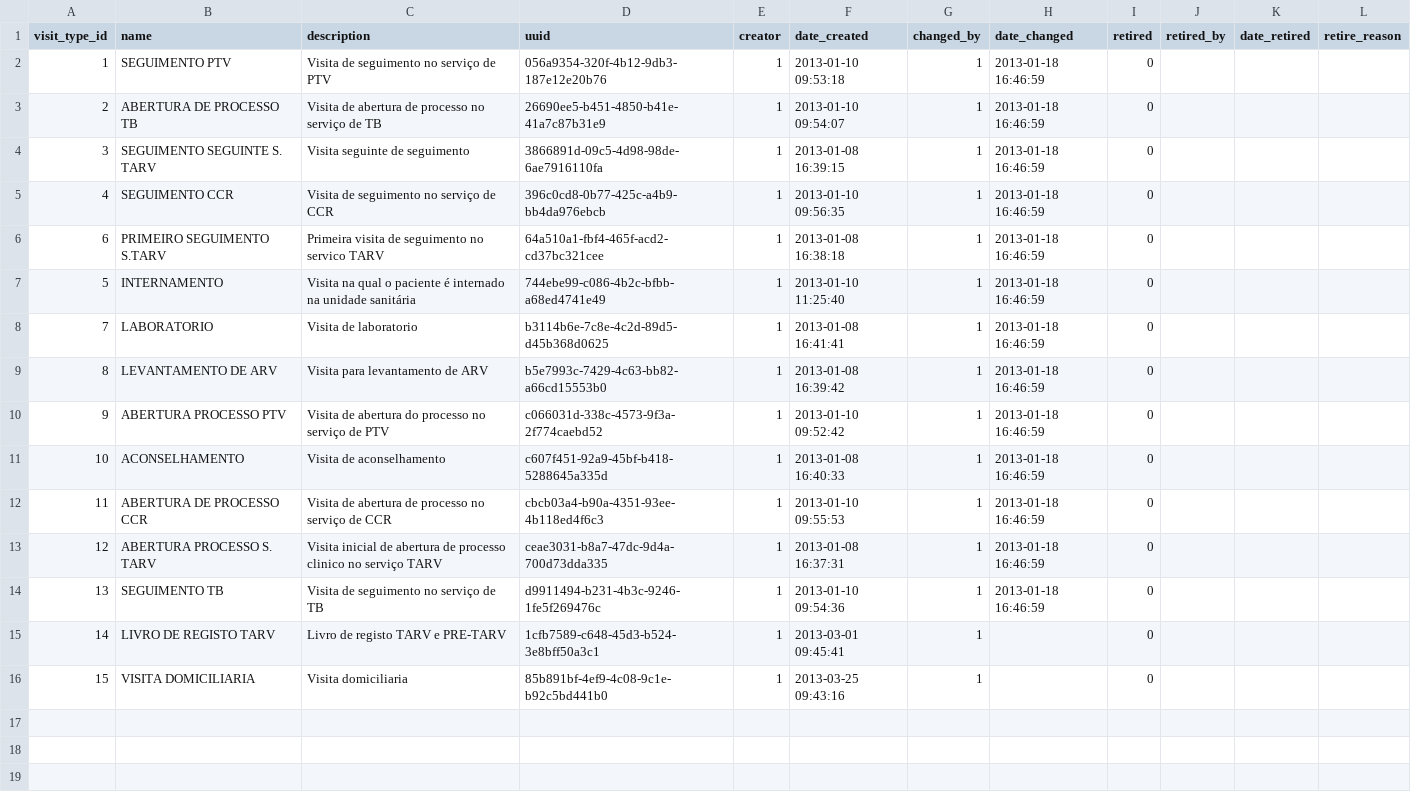
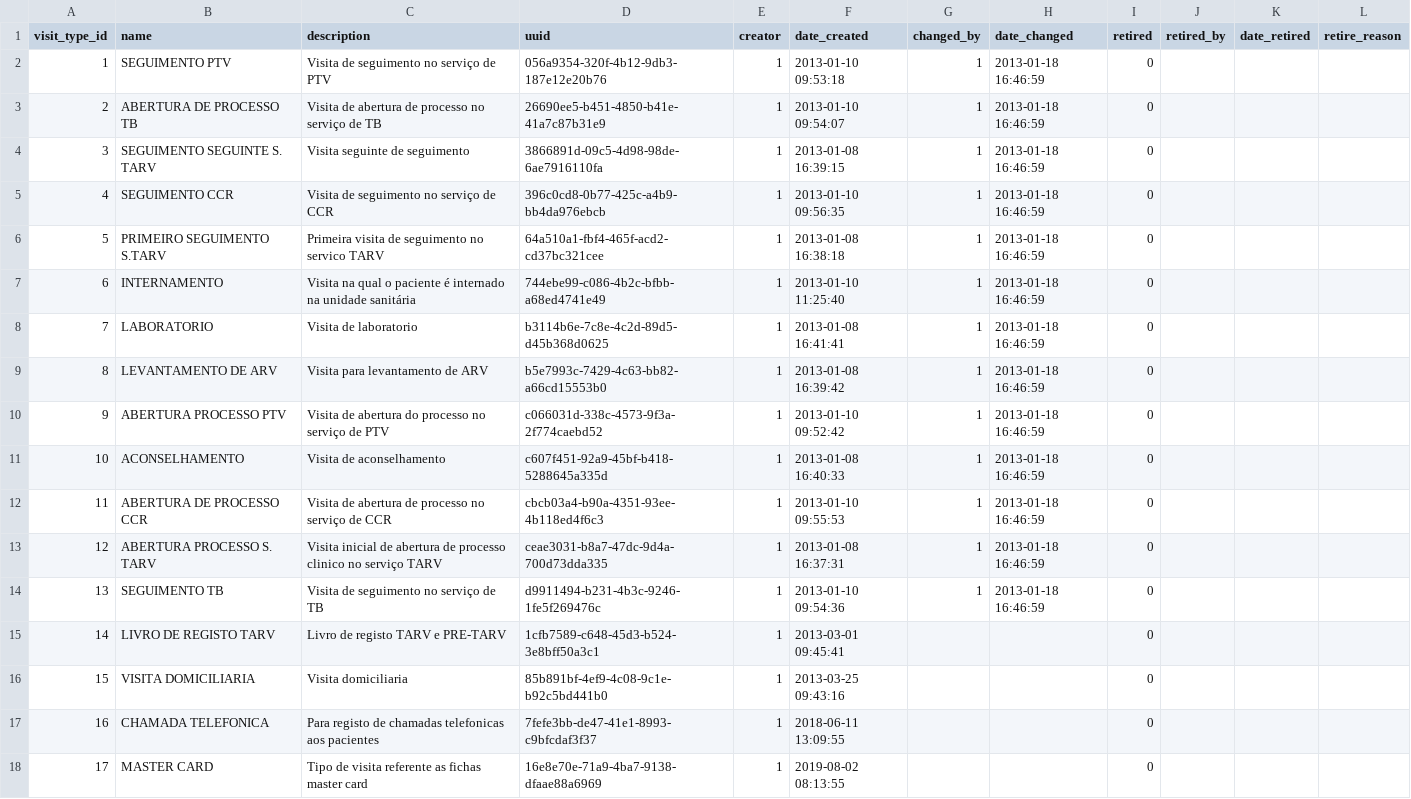
Before and after one commit to esaude/openmrs-database-migrator, a CSV file: src/main/resources/config/visit-types.csv, drawn as a sheet.

```diff
--- a/src/main/resources/config/visit-types.csv
+++ b/src/main/resources/config/visit-types.csv
@@ -5,4 +5,4 @@
 "4","SEGUIMENTO CCR","Visita de seguimento no serviço de CCR","396c0cd8-0b77-425c-a4b9-bb4da976ebcb","1","2013-01-10 09:56:35","1","2013-01-18 16:46:59","0",,,
-"6","PRIMEIRO SEGUIMENTO S.TARV","Primeira visita de seguimento no servico TARV","64a510a1-fbf4-465f-acd2-cd37bc321cee","1","2013-01-08 16:38:18","1","2013-01-18 16:46:59","0",,,
-"5","INTERNAMENTO","Visita na qual o paciente é internado na unidade sanitária","744ebe99-c086-4b2c-bfbb-a68ed4741e49","1","2013-01-10 11:25:40","1","2013-01-18 16:46:59","0",,,
+"5","PRIMEIRO SEGUIMENTO S.TARV","Primeira visita de seguimento no servico TARV","64a510a1-fbf4-465f-acd2-cd37bc321cee","1","2013-01-08 16:38:18","1","2013-01-18 16:46:59","0",,,
+"6","INTERNAMENTO","Visita na qual o paciente é internado na unidade sanitária","744ebe99-c086-4b2c-bfbb-a68ed4741e49","1","2013-01-10 11:25:40","1","2013-01-18 16:46:59","0",,,
 "7","LABORATORIO","Visita de laboratorio","b3114b6e-7c8e-4c2d-89d5-d45b368d0625","1","2013-01-08 16:41:41","1","2013-01-18 16:46:59","0",,,
@@ -14,3 +14,5 @@
 "13","SEGUIMENTO TB","Visita de seguimento no serviço de TB","d9911494-b231-4b3c-9246-1fe5f269476c","1","2013-01-10 09:54:36","1","2013-01-18 16:46:59","0",,,
-"14","LIVRO DE REGISTO TARV","Livro de registo TARV e PRE-TARV","1cfb7589-c648-45d3-b524-3e8bff50a3c1","1","2013-03-01 09:45:41","1",,"0",,,
-"15","VISITA DOMICILIARIA","Visita domiciliaria","85b891bf-4ef9-4c08-9c1e-b92c5bd441b0","1","2013-03-25 09:43:16","1",,"0",,,
+"14","LIVRO DE REGISTO TARV","Livro de registo TARV e PRE-TARV","1cfb7589-c648-45d3-b524-3e8bff50a3c1","1","2013-03-01 09:45:41",,,"0",,,
+"15","VISITA DOMICILIARIA","Visita domiciliaria","85b891bf-4ef9-4c08-9c1e-b92c5bd441b0","1","2013-03-25 09:43:16",,,"0",,,
+"16","CHAMADA TELEFONICA","Para registo de chamadas telefonicas aos pacientes","7fefe3bb-de47-41e1-8993-c9bfcdaf3f37","1","2018-06-11 13:09:55",,,"0",,,
+"17","MASTER CARD","Tipo de visita referente as fichas master card","16e8e70e-71a9-4ba7-9138-dfaae88a6969","1","2019-08-02 08:13:55",,,"0",,,
```
Also changed, not shown: src/main/resources/config/encounter_types.csv, src/main/resources/config/form.csv, 5 other files.
